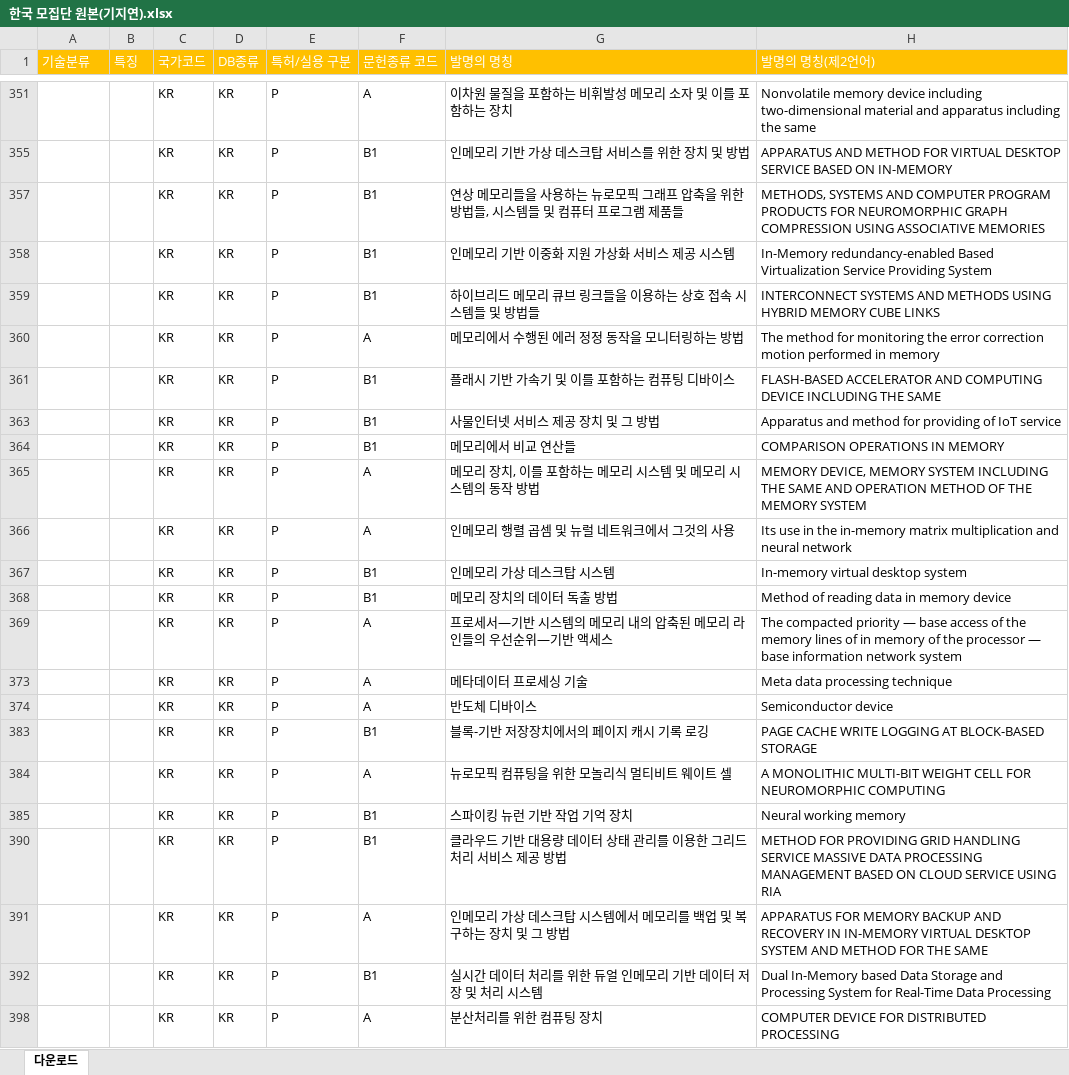
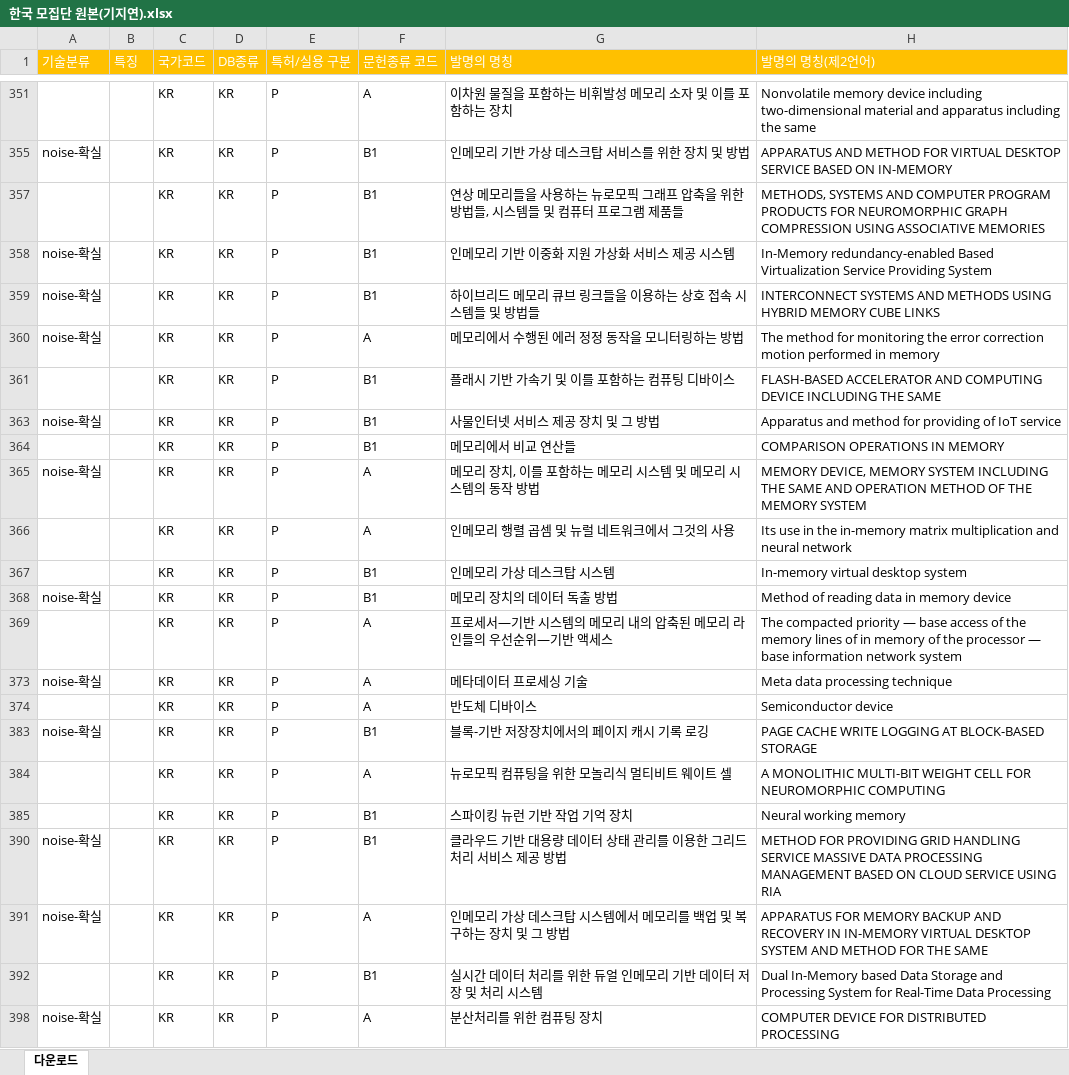
Before and after one commit to JEoN-Ha/CPU, an Excel workbook: PIM/작업공간/한국 모집단 원본(기지연).xlsx, sheet 다운로드, drawn as a sheet; only a part is shown, gaps mark what is left out; values as stored, in another font and other column widths than the file's, no borders; the diff covers the shown part only; the diff names each change by its address in the sheet, - before the commit and + after, or states it on an @@ line.

```diff
--- a/PIM/작업공간/한국 모집단 원본(기지연).xlsx (sheet 다운로드)
+++ b/PIM/작업공간/한국 모집단 원본(기지연).xlsx (sheet 다운로드)
-A355 (기술분류): (empty)
+A355 (기술분류): noise-확실
-A358:A360 (기술분류): (empty)
+A358:A360 (기술분류): noise-확실
-A363 (기술분류): (empty)
+A363 (기술분류): noise-확실
-A365 (기술분류): (empty)
+A365 (기술분류): noise-확실
-A368 (기술분류): (empty)
+A368 (기술분류): noise-확실
-A373 (기술분류): (empty)
+A373 (기술분류): noise-확실
-A383 (기술분류): (empty)
+A383 (기술분류): noise-확실
-A390:A391 (기술분류): (empty)
+A390:A391 (기술분류): noise-확실
-A398 (기술분류): (empty)
+A398 (기술분류): noise-확실
```
Also changed, not shown: 5 removed rows, 21 hidden or unhidden rows and 20 edited cells elsewhere in this sheet, hidden cells.
